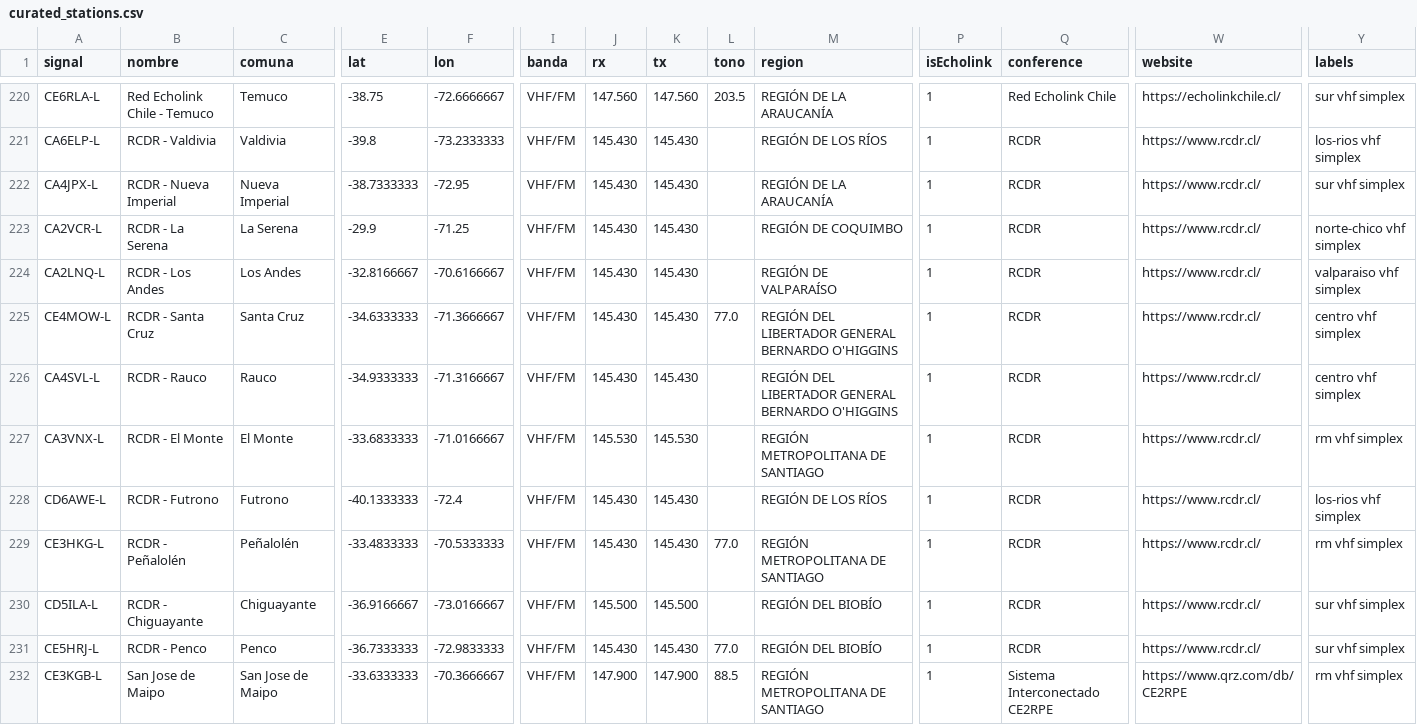
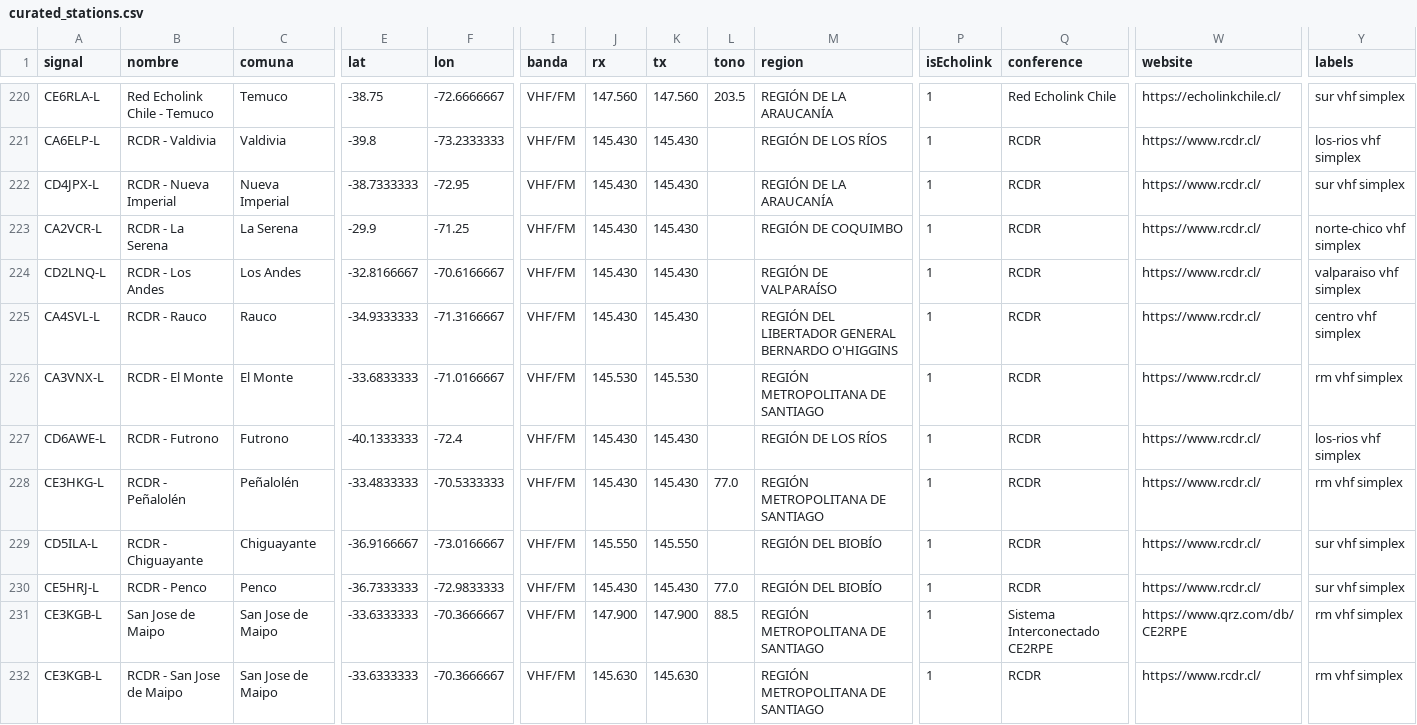
Before and after one commit to juantoledo/radiomap, a CSV file: data/curated_stations.csv, drawn as a sheet; only a part is shown, gaps mark what is left out; the shorter side is filled out with more unchanged rows; removed rows and columns are numbered as before the commit, all else as after; rows hold the shown columns only; the diff covers the shown part only; the diff names each change by its address in the sheet, - before the commit and + after, or states it on an @@ line.

```diff
--- a/data/curated_stations.csv
+++ b/data/curated_stations.csv
-A222 (signal): CA4JPX-L
+A222 (signal): CD4JPX-L
-A224 (signal): CA2LNQ-L
+A224 (signal): CD2LNQ-L
-row 225: CE4MOW-L | RCDR - Santa Cruz | Santa Cruz | -34.6333333 | -71.3666667 | VHF/FM | 145.430 | 145.430 | 77.0 | REGIÓN DEL LIBERTADOR GENERAL BERNARDO O'HIGGINS | 1 | RCDR | https://www.rcdr.cl/ | centro vhf simplex
-J229 (rx): 145.500
+J229 (rx): 145.550
-K229 (tx): 145.500
+K229 (tx): 145.550
```
Also changed, not shown: 6 added rows elsewhere in this file, 13 other files.
